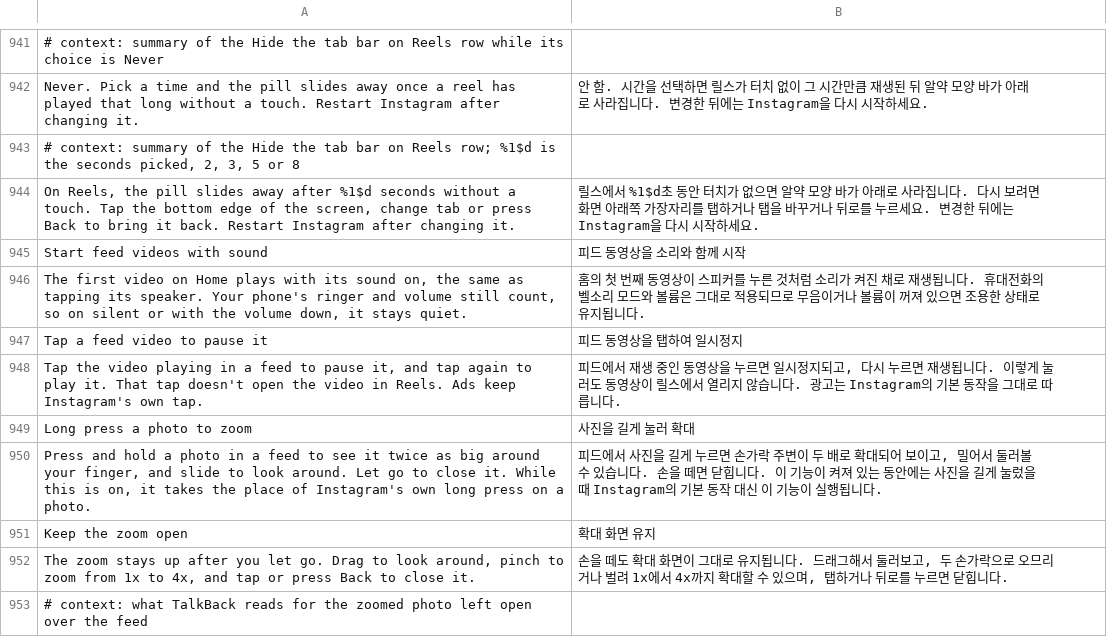
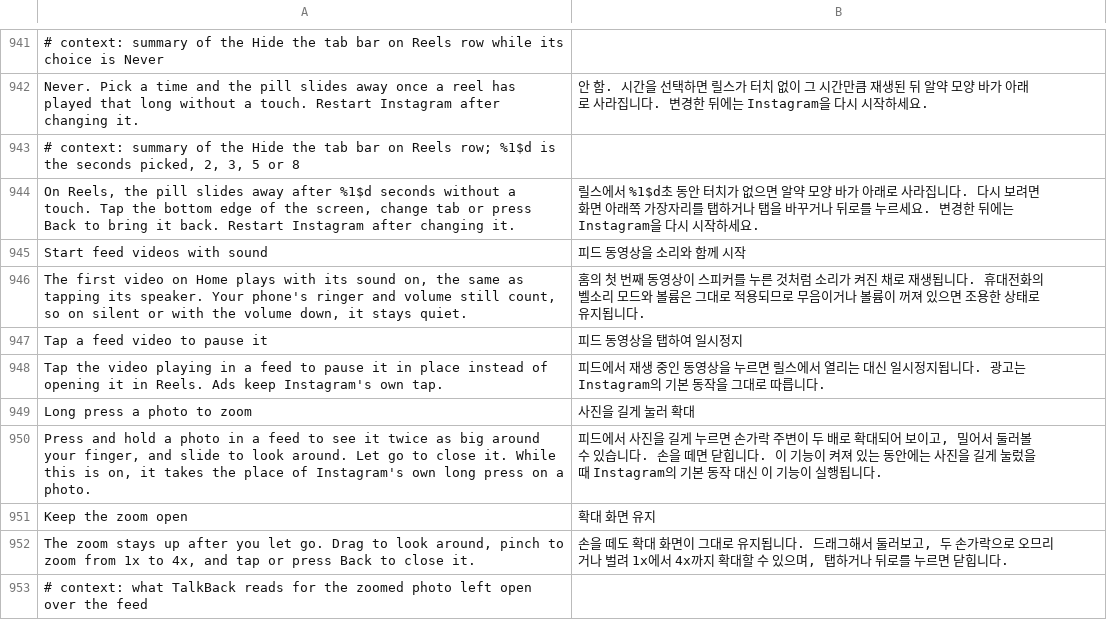
Before and after one commit to Aholicknight/HushGram, a TSV file: extensions/shared/library/src/main/l10n/ko.tsv, drawn as a sheet; only a part is shown, gaps mark what is left out; removed rows and columns are numbered as before the commit, all else as after; the diff names each change by its address in the sheet, - before the commit and + after, or states it on an @@ line.

Commit message:
fix(feed): promise only the pause for the feed video tap
The patch said a second tap plays a paused video again, but the feed can
release the player or rebind the item before that tap lands. The next tap
then falls through to Instagram and opens Reels, so the play-again cannot
be promised. The code still plays a paused video back when it still holds
the player, which beats a pause-only tap that would open Reels every other
time. Update the patch description and KDoc, the settings summary with its
six translations, the README row, patches-list.json and the CHANGELOG
bullet so they promise only the pause and keep the note that ads are
untouched.

Refs #137

```diff
--- a/extensions/shared/library/src/main/l10n/ko.tsv
+++ b/extensions/shared/library/src/main/l10n/ko.tsv
-row 948: Tap the video playing in a feed to pause it, and tap again to play it. That tap doesn't open the video in Reels. Ads keep Instagram's own tap. | 피드에서 재생 중인 동영상을 누르면 일시정지되고, 다시 누르면 재생됩니다. 이렇게 눌러도 동영상이 릴스에서 열리지 않습니다. 광고는 Instagram의 기본 동작을 그대로 따릅니다.
+row 948: Tap the video playing in a feed to pause it in place instead of opening it in Reels. Ads keep Instagram's own tap. | 피드에서 재생 중인 동영상을 누르면 릴스에서 열리는 대신 일시정지됩니다. 광고는 Instagram의 기본 동작을 그대로 따릅니다.
```
Also changed, not shown: extensions/shared/library/src/main/l10n/de.tsv, extensions/shared/library/src/main/l10n/es.tsv, 10 other files.
